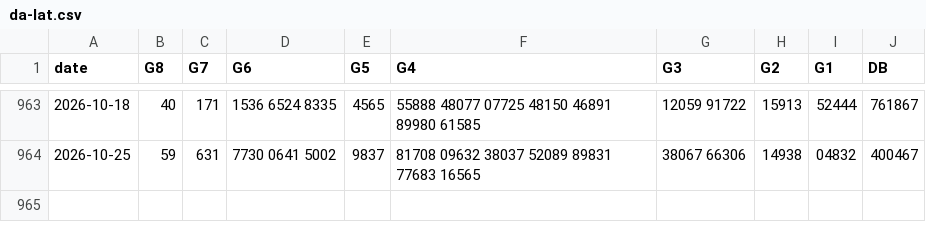
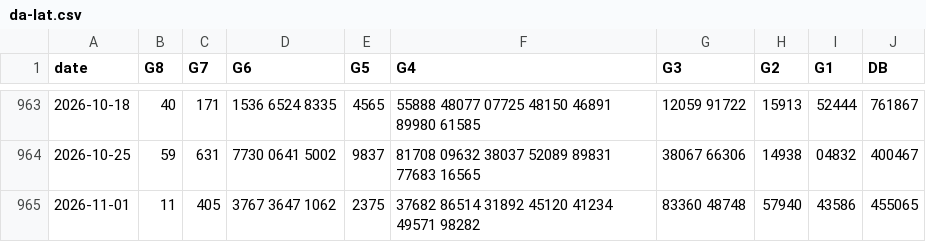
Before and after one commit to Hpbt/xsmn-thong-ke, a CSV file: data/da-lat.csv, drawn as a sheet; only a part is shown, gaps mark what is left out.

```diff
--- a/data/da-lat.csv
+++ b/data/da-lat.csv
@@ -964 +964,2 @@ date,G8,G7,G6,G5,G4,G3,G2,G1,DB
 2026-10-25,59,631,7730 0641 5002,9837,81708 09632 38037 52089 89831 77683 16565,38067 66306,14938,04832,400467
+2026-11-01,11,405,3767 3647 1062,2375,37682 86514 31892 45120 41234 49571 98282,83360 48748,57940,43586,455065
```
Also changed, not shown: data/kien-giang.csv, data/tien-giang.csv.
